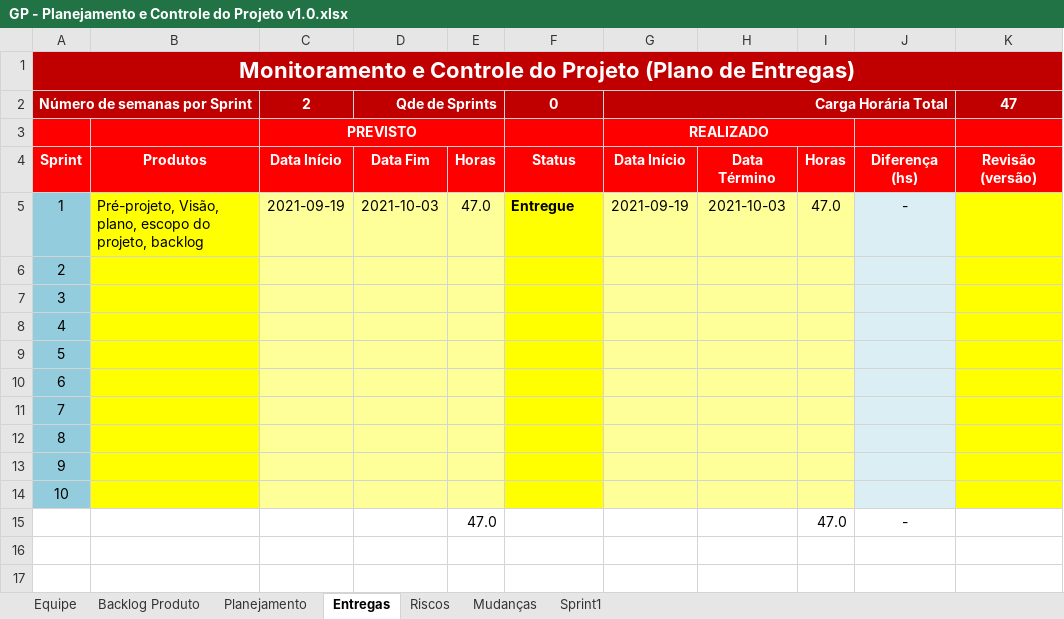
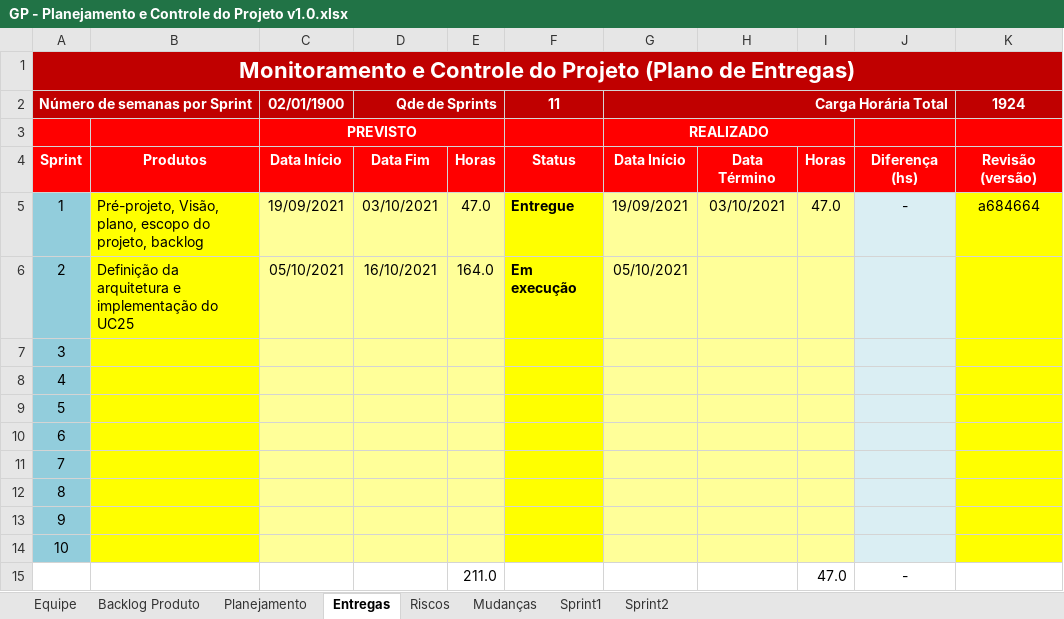
Before and after one commit to DLL-S/comcer-projeto, an Excel workbook: 1. Gerenciamento de Projeto/GP - Planejamento e Controle do Projeto v1.0.xlsx, sheet Entregas, drawn as a sheet; values as stored, in another font and other column widths than the file's, no borders; conditional formats not drawn; the diff names each change by its address in the sheet, - before the commit and + after, or states it on an @@ line.

Commit message:
Definição do backlog e planejamento

```diff
--- a/1. Gerenciamento de Projeto/GP - Planejamento e Controle do Projeto v1.0.xlsx (sheet Entregas)
+++ b/1. Gerenciamento de Projeto/GP - Planejamento e Controle do Projeto v1.0.xlsx (sheet Entregas)
+sheet tab: Sprint2
-B1:K1 fill: #C00000
+B1:K1 fill: none
-B2 fill: #C00000
+B2 fill: none
-C2: 2
+C2: 02/01/1900
-E2 fill: #C00000
+E2 fill: none
-F2: 0
+F2: 11
-H2:J2 fill: #C00000
+H2:J2 fill: none
-K2: 47
+K2: 1924
-D3:E3 fill: #FF0000
+D3:E3 fill: none
-H3:I3 fill: #FF0000
+H3:I3 fill: none
-C5: 2021-09-19
+C5: 19/09/2021
-D5: 2021-10-03
+D5: 03/10/2021
-G5: 2021-09-19
+G5: 19/09/2021
-H5: 2021-10-03
+H5: 03/10/2021
-K5: (empty)
+K5: a684664
-B6: (empty)
+B6: Definição da arquitetura e implementação do UC25
-C6: (empty)
+C6: 05/10/2021
-D6: (empty)
+D6: 16/10/2021
-E6: (empty)
+E6: 164.0
-F6: (empty)
+F6: Em execução
-G6: (empty)
+G6: 05/10/2021
-E15: 47.0
+E15: 211.0
```
Also changed, not shown: sheet Backlog Produto, sheet Riscos, sheet Planejamento, sheet Equipe, sheet Mudanças, sheet Sprint1, charts or pictures, 1 other file.
